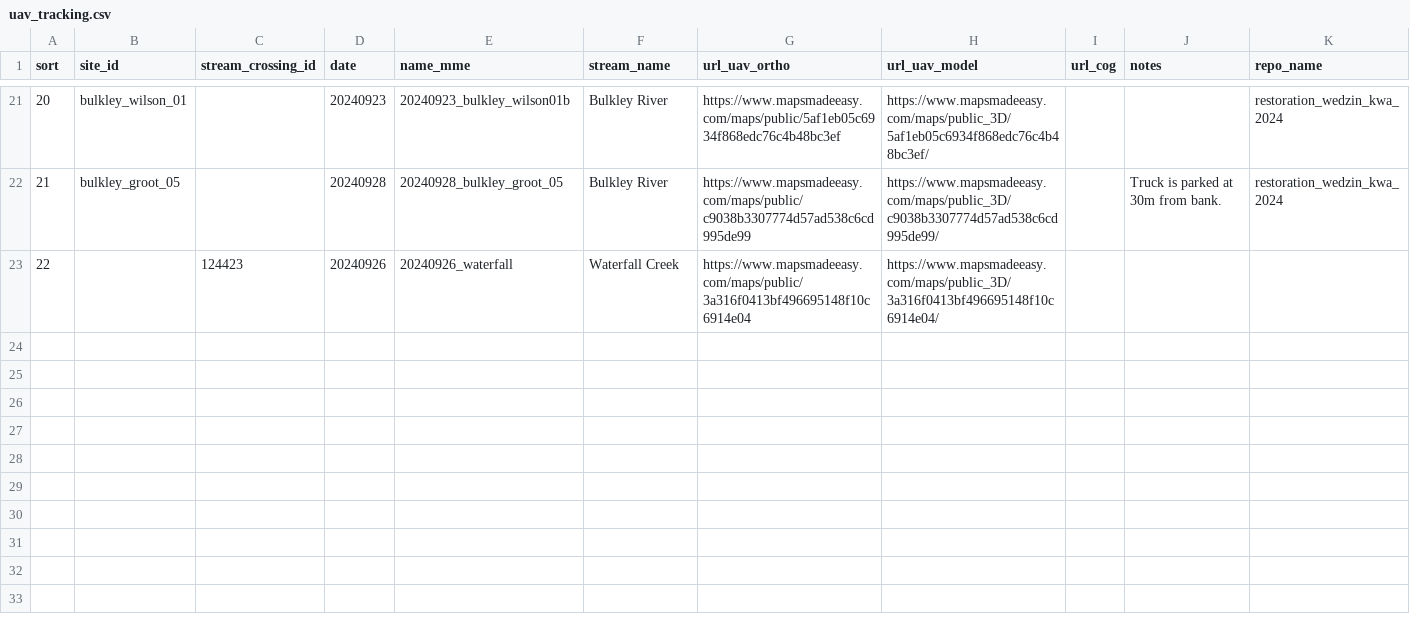
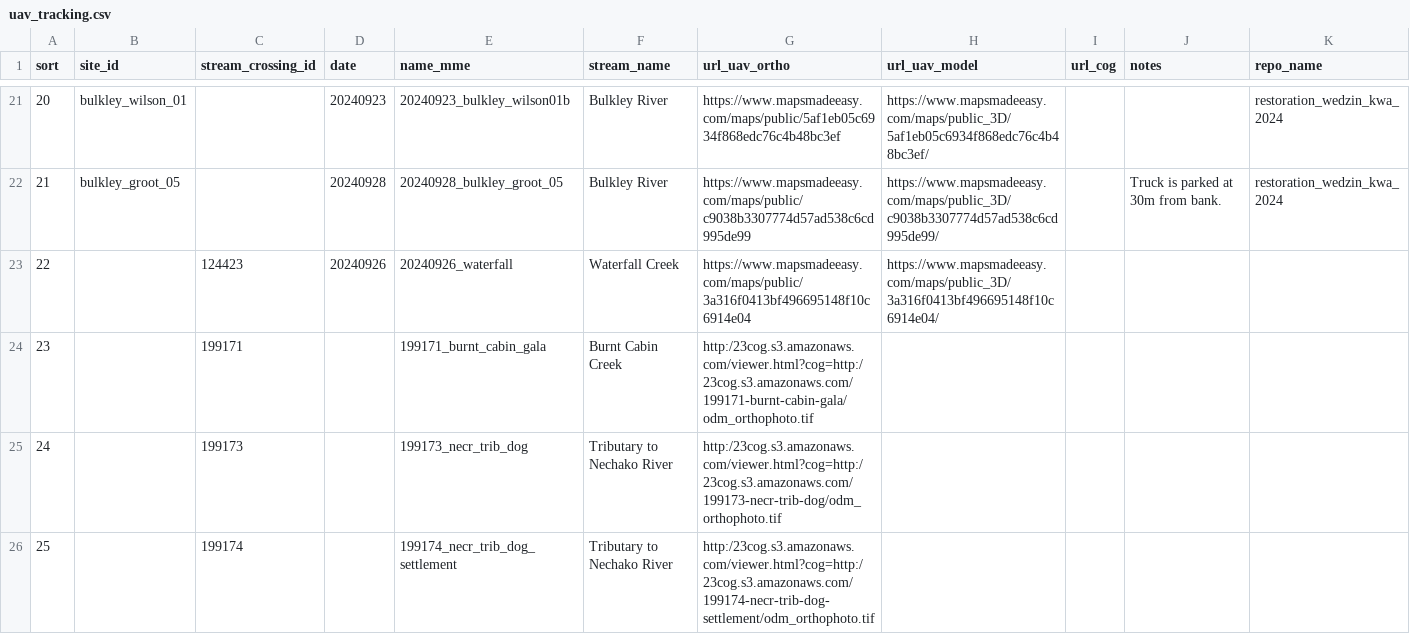
Before and after one commit to NewGraphEnvironment/fish_passage_skeena_2025_reporting, a CSV file: data/inputs_raw/uav_tracking.csv, drawn as a sheet; only a part is shown, gaps mark what is left out.

Commit message:
update drone imagery links to results table
Former-commit-id: 64c002d73de7a84ed60a8d76b577d4ba16183fdb

```diff
--- a/data/inputs_raw/uav_tracking.csv
+++ b/data/inputs_raw/uav_tracking.csv
@@ -23 +23,4 @@
 22,,124423,20240926,20240926_waterfall,Waterfall Creek,https://www.mapsmadeeasy.com/maps/public/3a316f0413bf496695148f10c6914e04,https://www.mapsmadeeasy.com/maps/public_3D/3a316f0413bf496695148f10c6914e04/,,,
+23,,199171,,199171_burnt_cabin_gala,Burnt Cabin Creek,http:/23cog.s3.amazonaws.com/viewer.html?cog=http:/23cog.s3.amazonaws.com/199171-burnt-cabin-gala/odm_orthophoto.tif,,,,
+24,,199173,,199173_necr_trib_dog,Tributary to Nechako River,http:/23cog.s3.amazonaws.com/viewer.html?cog=http:/23cog.s3.amazonaws.com/199173-necr-trib-dog/odm_orthophoto.tif,,,,
+25,,199174,,199174_necr_trib_dog_settlement,Tributary to Nechako River,http:/23cog.s3.amazonaws.com/viewer.html?cog=http:/23cog.s3.amazonaws.com/199174-necr-trib-dog-settlement/odm_orthophoto.tif,,,,
```
Also changed, not shown: 1 other file.
